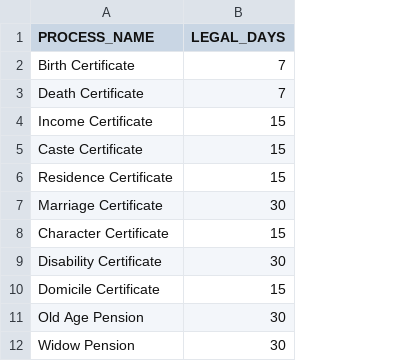
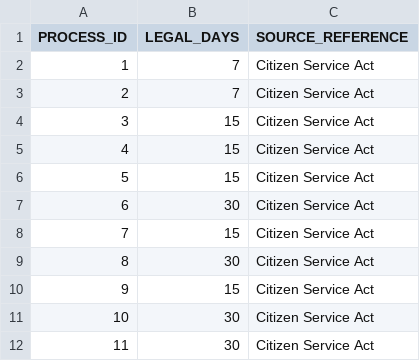
Before and after one commit to Riteshksahoo/haq_sahayak, a CSV file: data/raw/legal_limits.csv - Sheet1.csv, drawn as a sheet; only a part is shown; removed rows and columns are numbered as before the commit, all else as after; the diff names each change by its address in the sheet, - before the commit and + after, or states it on an @@ line.

```diff
--- a/data/raw/legal_limits.csv - Sheet1.csv
+++ b/data/raw/legal_limits.csv - Sheet1.csv
-column A (PROCESS_NAME), rows 2-12: Birth Certificate | Death Certificate | Income Certificate | Caste Certificate | Residence Certificate | Marriage Certificate | Character Certificate | Disability Certificate | Domicile Certificate | Old Age Pension | Widow Pension
+column A (PROCESS_ID), rows 2-12: 1 | 2 | 3 | 4 | 5 | 6 | 7 | 8 | 9 | 10 | 11
+column C (SOURCE_REFERENCE), rows 2-12: all Citizen Service Act
```
Also changed, not shown: data/raw/faqs.csv - Sheet1.csv, data/raw/offices.csv - Sheet1.csv, 40 other files.
